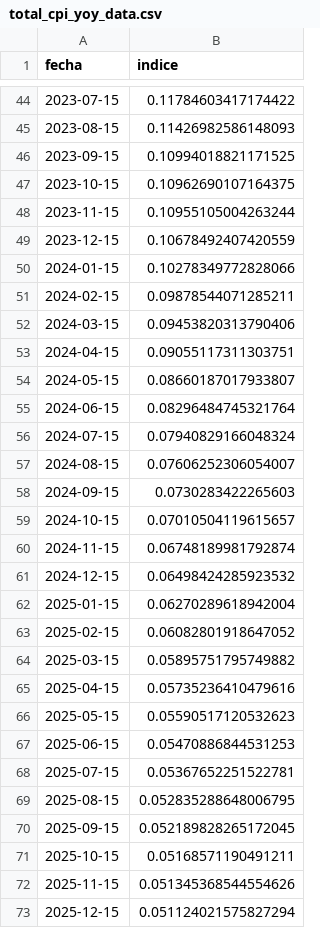
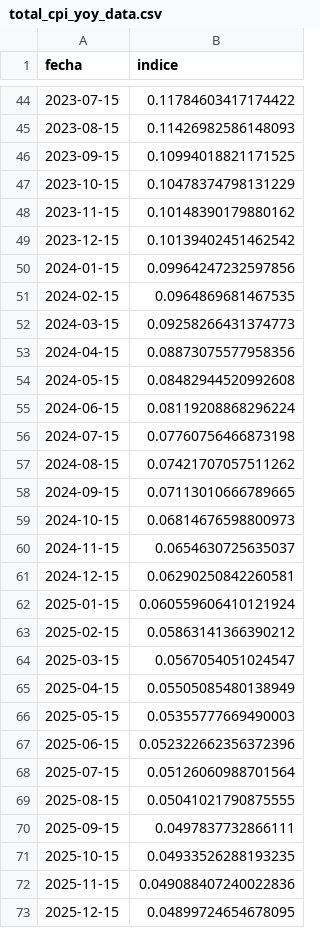
Before and after one commit to avelezX/pysdk, a CSV file: total_cpi_yoy_data.csv, drawn as a sheet; only a part is shown, gaps mark what is left out; the diff covers the shown part only.

```diff
--- a/total_cpi_yoy_data.csv
+++ b/total_cpi_yoy_data.csv
@@ -46,28 +46,28 @@ fecha,indice
 2023-09-15,0.10994018821171525
-2023-10-15,0.10962690107164375
-2023-11-15,0.10955105004263244
-2023-12-15,0.10678492407420559
-2024-01-15,0.10278349772828066
-2024-02-15,0.09878544071285211
-2024-03-15,0.09453820313790406
-2024-04-15,0.09055117311303751
-2024-05-15,0.08660187017933807
-2024-06-15,0.08296484745321764
-2024-07-15,0.07940829166048324
-2024-08-15,0.07606252306054007
-2024-09-15,0.0730283422265603
-2024-10-15,0.07010504119615657
-2024-11-15,0.06748189981792874
-2024-12-15,0.06498424285923532
-2025-01-15,0.06270289618942004
-2025-02-15,0.06082801918647052
-2025-03-15,0.05895751795749882
-2025-04-15,0.05735236410479616
-2025-05-15,0.05590517120532623
-2025-06-15,0.05470886844531253
-2025-07-15,0.05367652251522781
-2025-08-15,0.052835288648006795
-2025-09-15,0.052189828265172045
-2025-10-15,0.05168571190491211
-2025-11-15,0.051345368544554626
-2025-12-15,0.051124021575827294
+2023-10-15,0.10478374798131229
+2023-11-15,0.10148390179880162
+2023-12-15,0.10139402451462542
+2024-01-15,0.09964247232597856
+2024-02-15,0.0964869681467535
+2024-03-15,0.09258266431374773
+2024-04-15,0.08873075577958356
+2024-05-15,0.08482944520992608
+2024-06-15,0.08119208868296224
+2024-07-15,0.07760756466873198
+2024-08-15,0.07421707057511262
+2024-09-15,0.07113010666789665
+2024-10-15,0.06814676598800973
+2024-11-15,0.0654630725635037
+2024-12-15,0.06290250842260581
+2025-01-15,0.060559606410121924
+2025-02-15,0.05863141366390212
+2025-03-15,0.0567054051024547
+2025-04-15,0.05505085480138949
+2025-05-15,0.05355777669490003
+2025-06-15,0.052322662356372396
+2025-07-15,0.05126060988701564
+2025-08-15,0.05041021790875555
+2025-09-15,0.0497837732866111
+2025-10-15,0.04933526288193235
+2025-11-15,0.049088407240022836
+2025-12-15,0.04899724654678095
```
Also changed, not shown: 2 added rows and 94 edited cells elsewhere in this file, total_cpi_mom_data.csv, uvr_.csv, 8 other files.
